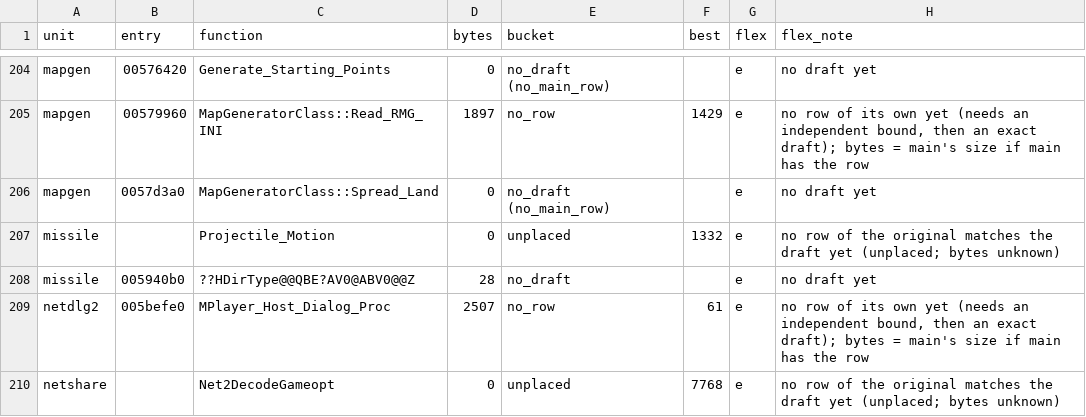
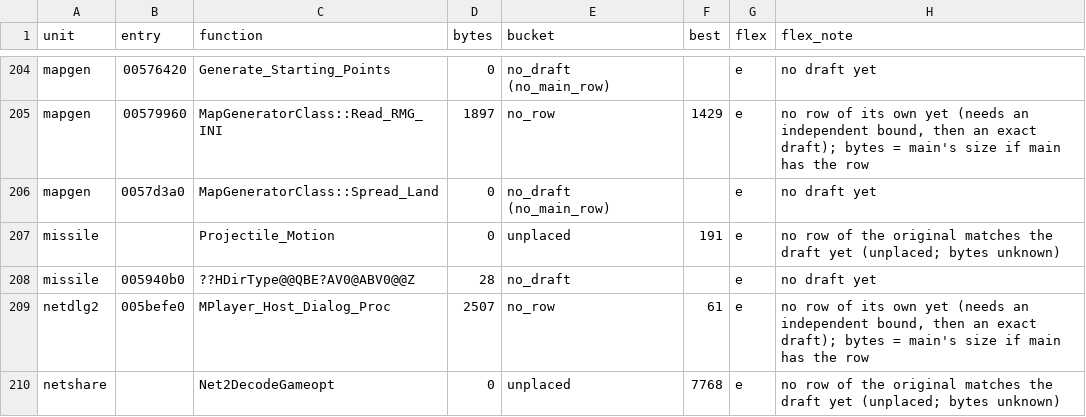
Before and after one commit to meastes/redalert2-decomp, a CSV file: rebuild/manifest/flex_menu.csv, drawn as a sheet; only a part is shown, gaps mark what is left out; the diff covers the shown part only; the diff names each change by its address in the sheet, - before the commit and + after, or states it on an @@ line.

```diff
--- a/rebuild/manifest/flex_menu.csv
+++ b/rebuild/manifest/flex_menu.csv
-F207 (best): 1332
+F207 (best): 191
```
Also changed, not shown: 1 added row, 1 removed row and 17 edited cells elsewhere in this file, rebuild/manifest/progress.csv, rebuild/manifest/variation_candidates.csv, 14 other files.
